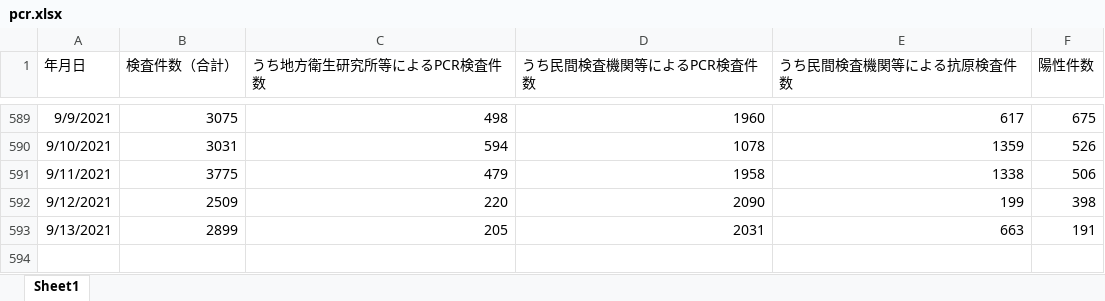
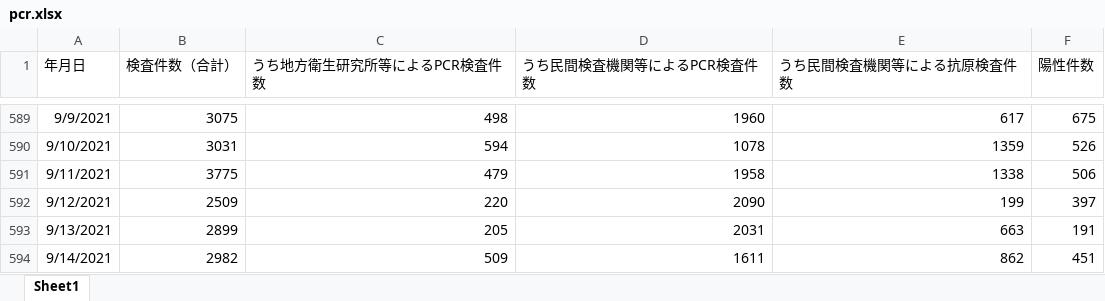
Before and after one commit to stop-covid19-hyogo/covid19-scraping, an Excel workbook: pcr.xlsx, sheet Sheet1, drawn as a sheet; only a part is shown, gaps mark what is left out; values as stored, in another font and other column widths than the file's, no borders; the diff names each change by its address in the sheet, - before the commit and + after, or states it on an @@ line.

```diff
--- a/pcr.xlsx (sheet Sheet1)
+++ b/pcr.xlsx (sheet Sheet1)
-F592 (陽性件数): 398
+F592 (陽性件数): 397
+row 594: 9/14/2021 | 2982 | 509 | 1611 | 862 | 451
```
Also changed, not shown: yousei.xlsx, 12 other files.
